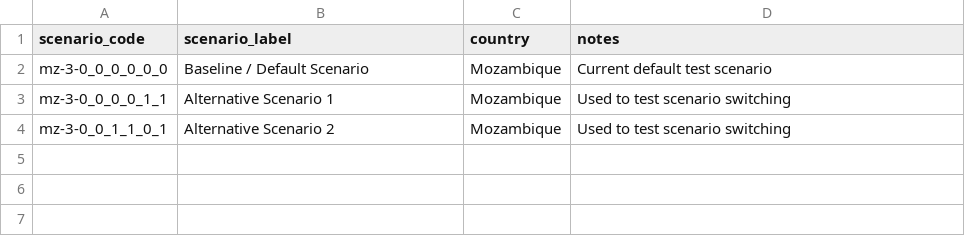
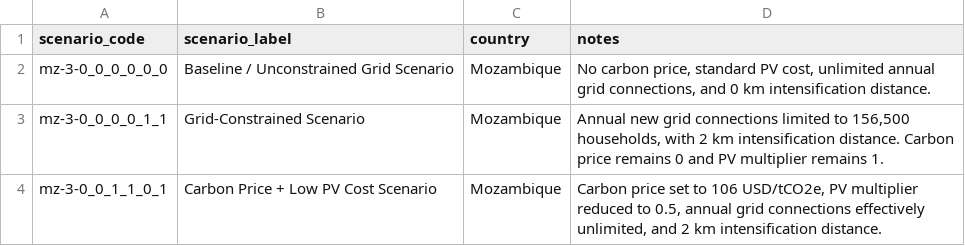
Before and after one commit to kevint2007/EnergyPlanningAIAgent, a CSV file: data/scenario_metadata.csv, drawn as a sheet.

Commit message:
Add scenario descriptions and expanded stress-test questions

```diff
--- a/data/scenario_metadata.csv
+++ b/data/scenario_metadata.csv
@@ -1,4 +1,4 @@
 scenario_code,scenario_label,country,notes
-mz-3-0_0_0_0_0_0,Baseline / Default Scenario,Mozambique,Current default test scenario
-mz-3-0_0_0_0_1_1,Alternative Scenario 1,Mozambique,Used to test scenario switching
-mz-3-0_0_1_1_0_1,Alternative Scenario 2,Mozambique,Used to test scenario switching
+mz-3-0_0_0_0_0_0,Baseline / Unconstrained Grid Scenario,Mozambique,"No carbon price, standard PV cost, unlimited annual grid connections, and 0 km intensification distance."
+mz-3-0_0_0_0_1_1,Grid-Constrained Scenario,Mozambique,"Annual new grid connections limited to 156,500 households, with 2 km intensification distance. Carbon price remains 0 and PV multiplier remains 1."
+mz-3-0_0_1_1_0_1,Carbon Price + Low PV Cost Scenario,Mozambique,"Carbon price set to 106 USD/tCO2e, PV multiplier reduced to 0.5, annual grid connections effectively unlimited, and 2 km intensification distance."
```
Also changed, not shown: 2 other files.
